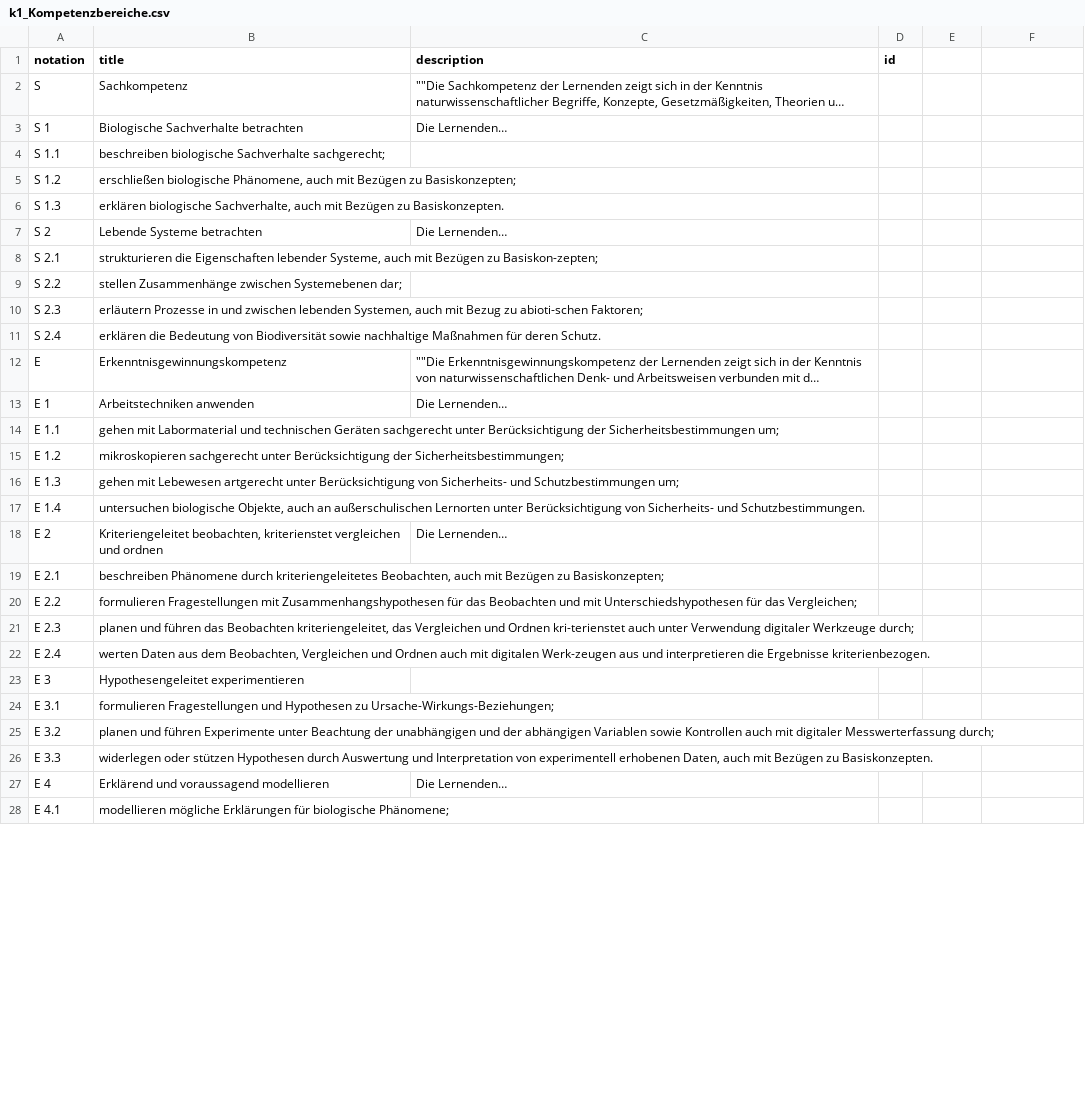
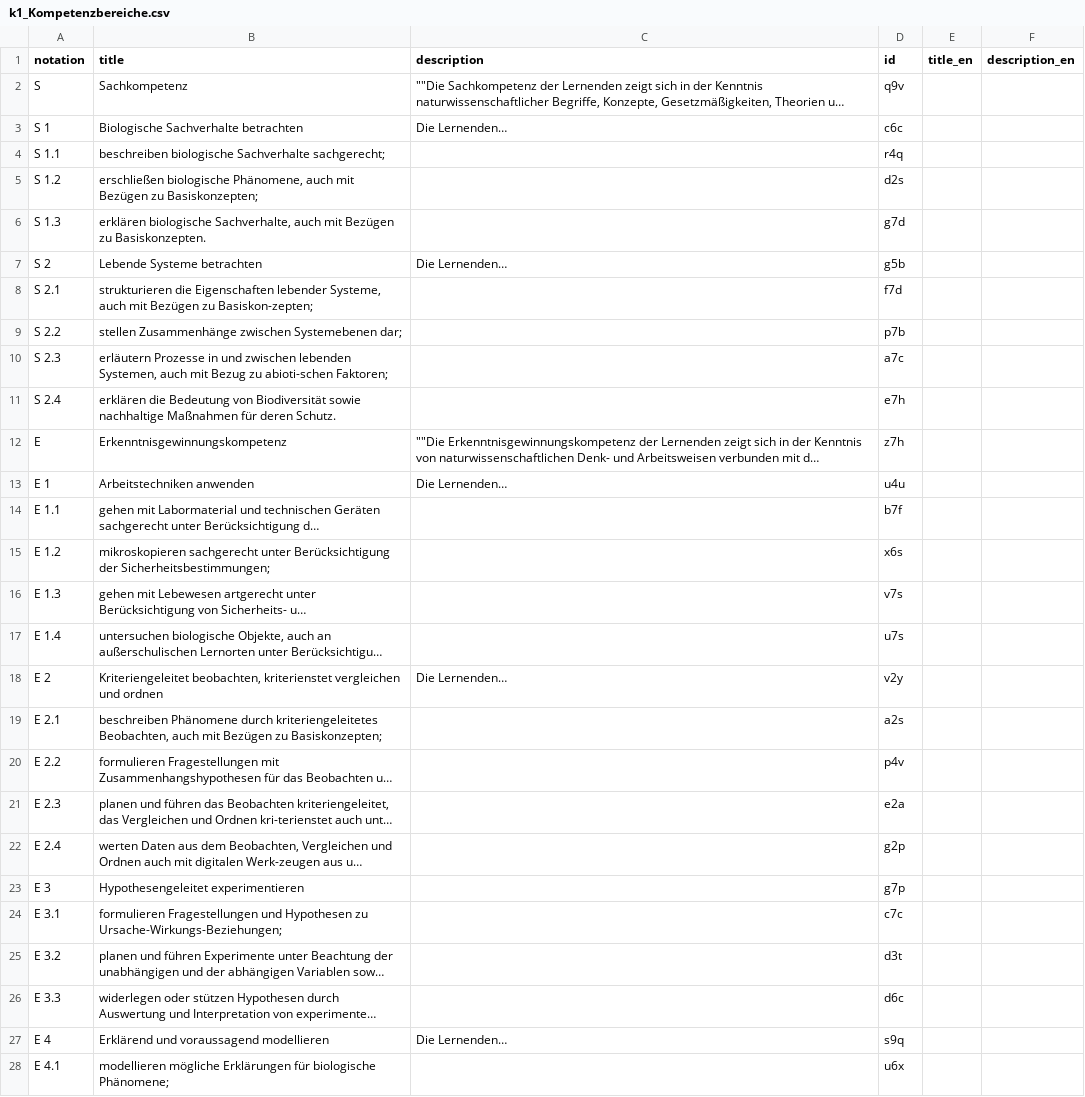
Before and after one commit to iqb-vocabs/v44, a CSV file: csv/k1_Kompetenzbereiche.csv, drawn as a sheet; only a part is shown; long unchanged cells end in …; the diff covers the shown part only; the diff names each change by its address in the sheet, - before the commit and + after, or states it on an @@ line.

```diff
--- a/csv/k1_Kompetenzbereiche.csv
+++ b/csv/k1_Kompetenzbereiche.csv
-E1: (empty)
+E1: title_en
-F1: (empty)
+F1: description_en
-D2 (id): (empty)
+D2 (id): q9v
-D3 (id): (empty)
+D3 (id): c6c
-D4 (id): (empty)
+D4 (id): r4q
-D5 (id): (empty)
+D5 (id): d2s
-D6 (id): (empty)
+D6 (id): g7d
-D7 (id): (empty)
+D7 (id): g5b
-D8 (id): (empty)
+D8 (id): f7d
-D9 (id): (empty)
+D9 (id): p7b
-D10 (id): (empty)
+D10 (id): a7c
-D11 (id): (empty)
+D11 (id): e7h
-D12 (id): (empty)
+D12 (id): z7h
-D13 (id): (empty)
+D13 (id): u4u
-D14 (id): (empty)
+D14 (id): b7f
-D15 (id): (empty)
+D15 (id): x6s
-D16 (id): (empty)
+D16 (id): v7s
-D17 (id): (empty)
+D17 (id): u7s
-D18 (id): (empty)
+D18 (id): v2y
-D19 (id): (empty)
+D19 (id): a2s
-D20 (id): (empty)
+D20 (id): p4v
-D21 (id): (empty)
+D21 (id): e2a
-D22 (id): (empty)
+D22 (id): g2p
-D23 (id): (empty)
+D23 (id): g7p
-D24 (id): (empty)
+D24 (id): c7c
-D25 (id): (empty)
+D25 (id): d3t
-D26 (id): (empty)
+D26 (id): d6c
-D27 (id): (empty)
+D27 (id): s9q
-D28 (id): (empty)
+D28 (id): u6x
```
Also changed, not shown: 35 edited cells elsewhere in this file, 9 other files.
